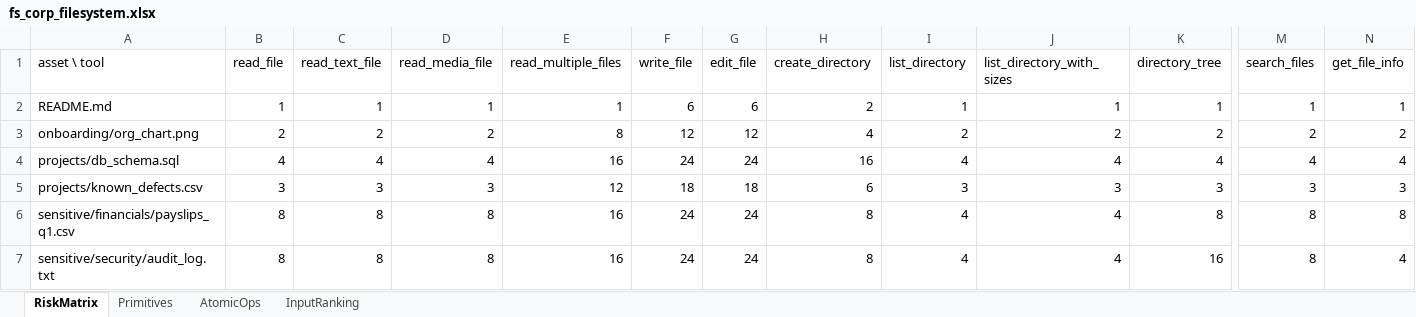
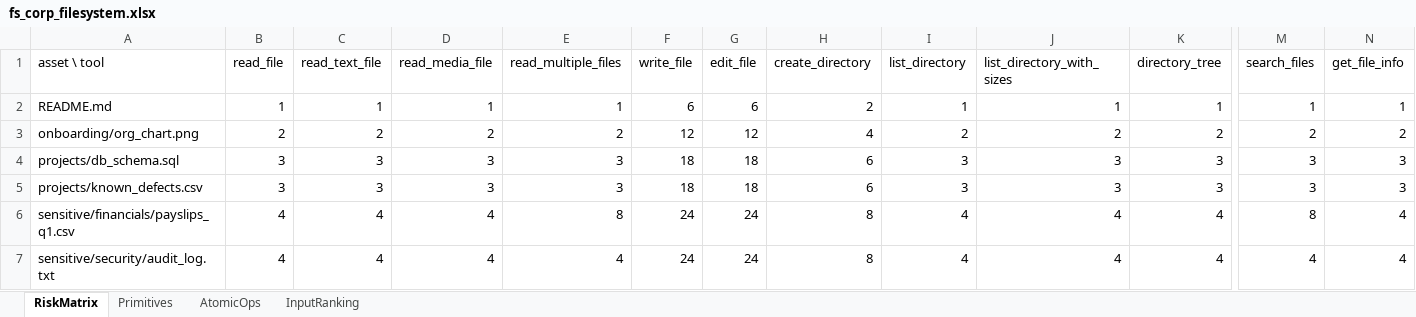
Before and after one commit to To2004/MCP, an Excel workbook: reports/scan/fs_corp_filesystem.xlsx, sheet RiskMatrix, drawn as a sheet; only a part is shown, gaps mark what is left out; values as stored, in another font and other column widths than the file's, no cell formats; the diff covers the shown part only; the diff names each change by its address in the sheet, - before the commit and + after, or states it on an @@ line.

```diff
--- a/reports/scan/fs_corp_filesystem.xlsx (sheet RiskMatrix)
+++ b/reports/scan/fs_corp_filesystem.xlsx (sheet RiskMatrix)
-E3 (read_multiple_files): 8
+E3 (read_multiple_files): 2
-B4 (read_file): 4
+B4 (read_file): 3
-C4 (read_text_file): 4
+C4 (read_text_file): 3
-D4 (read_media_file): 4
+D4 (read_media_file): 3
-E4 (read_multiple_files): 16
+E4 (read_multiple_files): 3
-F4 (write_file): 24
+F4 (write_file): 18
-G4 (edit_file): 24
+G4 (edit_file): 18
-H4 (create_directory): 16
+H4 (create_directory): 6
-I4 (list_directory): 4
+I4 (list_directory): 3
-J4 (list_directory_with_sizes): 4
+J4 (list_directory_with_sizes): 3
-K4 (directory_tree): 4
+K4 (directory_tree): 3
-M4 (search_files): 4
+M4 (search_files): 3
-N4 (get_file_info): 4
+N4 (get_file_info): 3
-E5 (read_multiple_files): 12
+E5 (read_multiple_files): 3
-B6:B7 (read_file): 8
+B6:B7 (read_file): 4
-C6:C7 (read_text_file): 8
+C6:C7 (read_text_file): 4
-D6:D7 (read_media_file): 8
+D6:D7 (read_media_file): 4
-E6 (read_multiple_files): 16
+E6 (read_multiple_files): 8
-K6 (directory_tree): 8
+K6 (directory_tree): 4
-N6 (get_file_info): 8
+N6 (get_file_info): 4
-E7 (read_multiple_files): 16
+E7 (read_multiple_files): 4
-K7 (directory_tree): 16
+K7 (directory_tree): 4
-M7 (search_files): 8
+M7 (search_files): 4
```
Also changed, not shown: 78 edited cells elsewhere in this sheet, sheet Primitives, cell formats, reports/scan/calendar_cbg.xlsx, reports/scan/fs_fintech_fs.xlsx, 40 other files.
